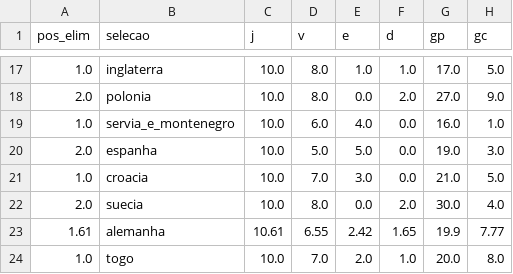
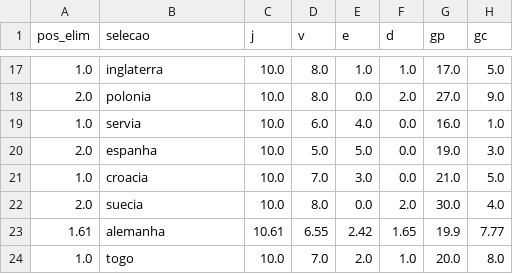
Before and after one commit to gustavor10silva/copa_do_mundo, a CSV file: gold/2006/df_classif_2006.csv, drawn as a sheet; only a part is shown, gaps mark what is left out; the diff names each change by its address in the sheet, - before the commit and + after, or states it on an @@ line.

```diff
--- a/gold/2006/df_classif_2006.csv
+++ b/gold/2006/df_classif_2006.csv
-B19 (selecao): servia_e_montenegro
+B19 (selecao): servia
```
Also changed, not shown: silver/2006/df_uefa_2006_classif.csv, 13 other files.
